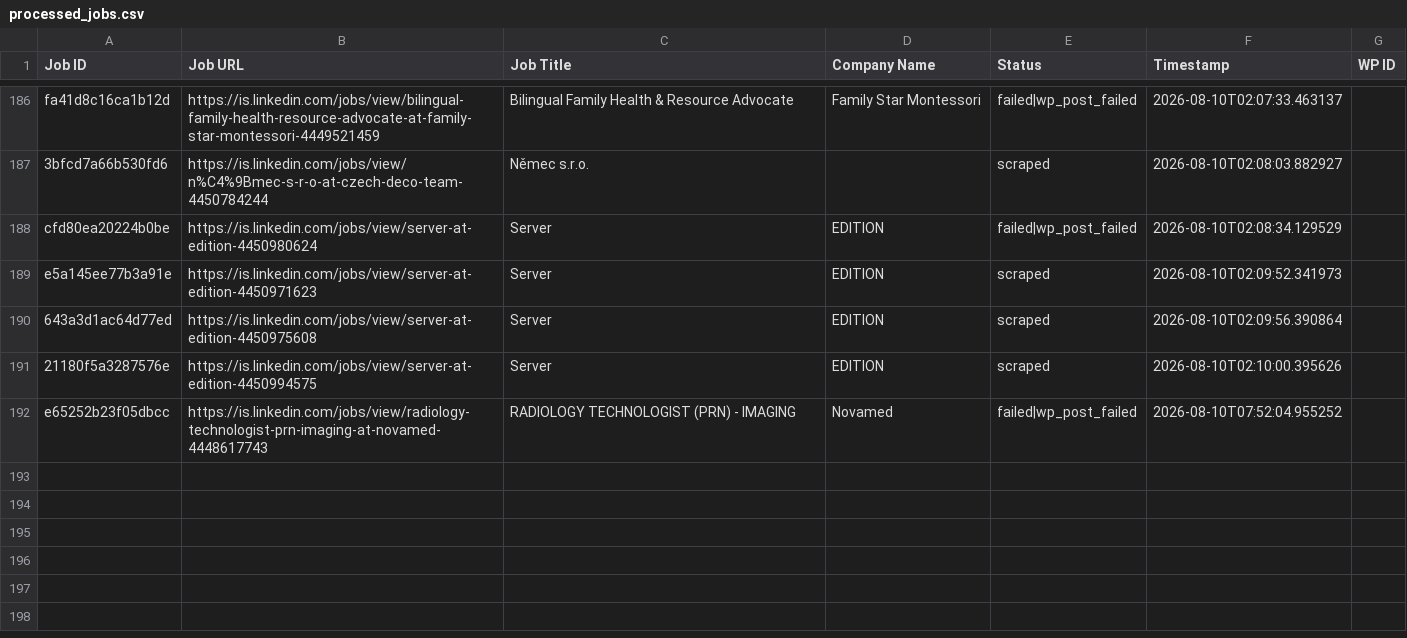
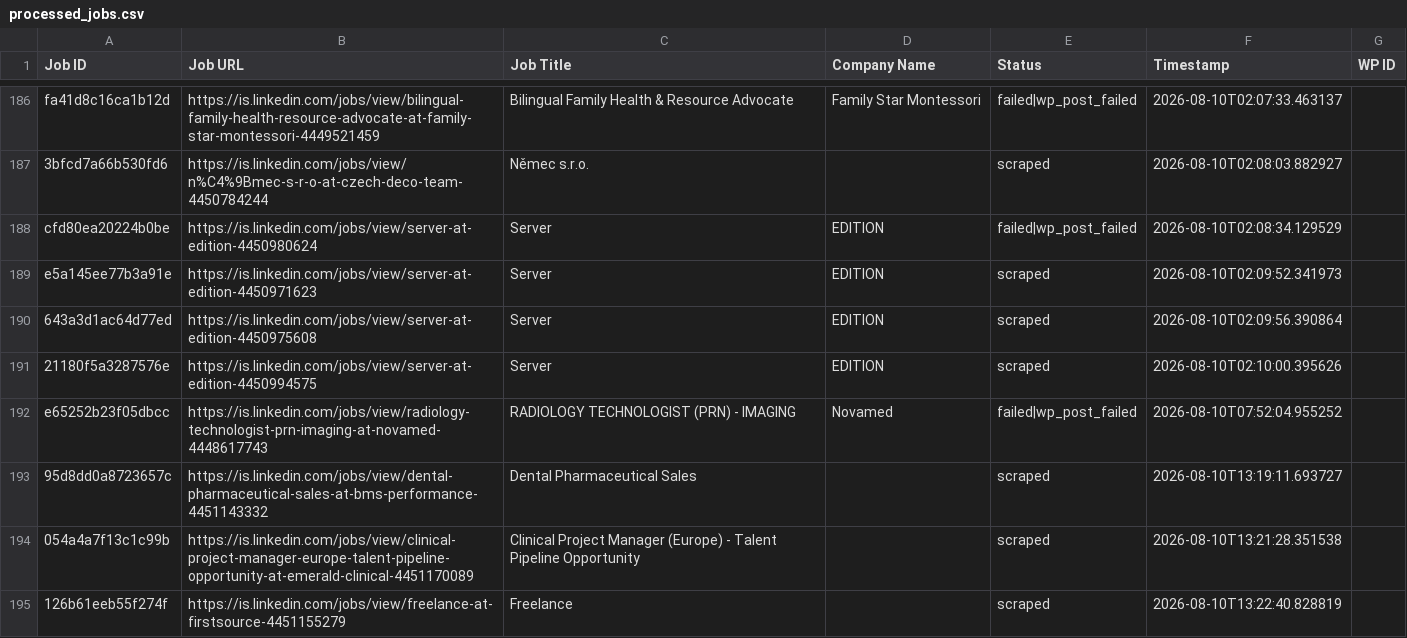
Before and after one commit to innovationinc2000/is, a CSV file: processed_jobs.csv, drawn as a sheet; only a part is shown, gaps mark what is left out; the diff names each change by its address in the sheet, - before the commit and + after, or states it on an @@ line.

```diff
--- a/processed_jobs.csv
+++ b/processed_jobs.csv
+row 193: 95d8dd0a8723657c | https://is.linkedin.com/jobs/view/dental-pharmaceutical-sales-at-bms-performance-4451143332 | Dental Pharmaceutical Sales |  | scraped | 2026-08-10T13:19:11.693727
+row 194: 054a4a7f13c1c99b | https://is.linkedin.com/jobs/view/clinical-project-manager-europe-talent-pipeline-opportunity-at-emerald-clinical-4451170089 | Clinical Project Manager (Europe) - Talent Pipeline Opportunity |  | scraped | 2026-08-10T13:21:28.351538
+row 195: 126b61eeb55f274f | https://is.linkedin.com/jobs/view/freelance-at-firstsource-4451155279 | Freelance |  | scraped | 2026-08-10T13:22:40.828819
```
